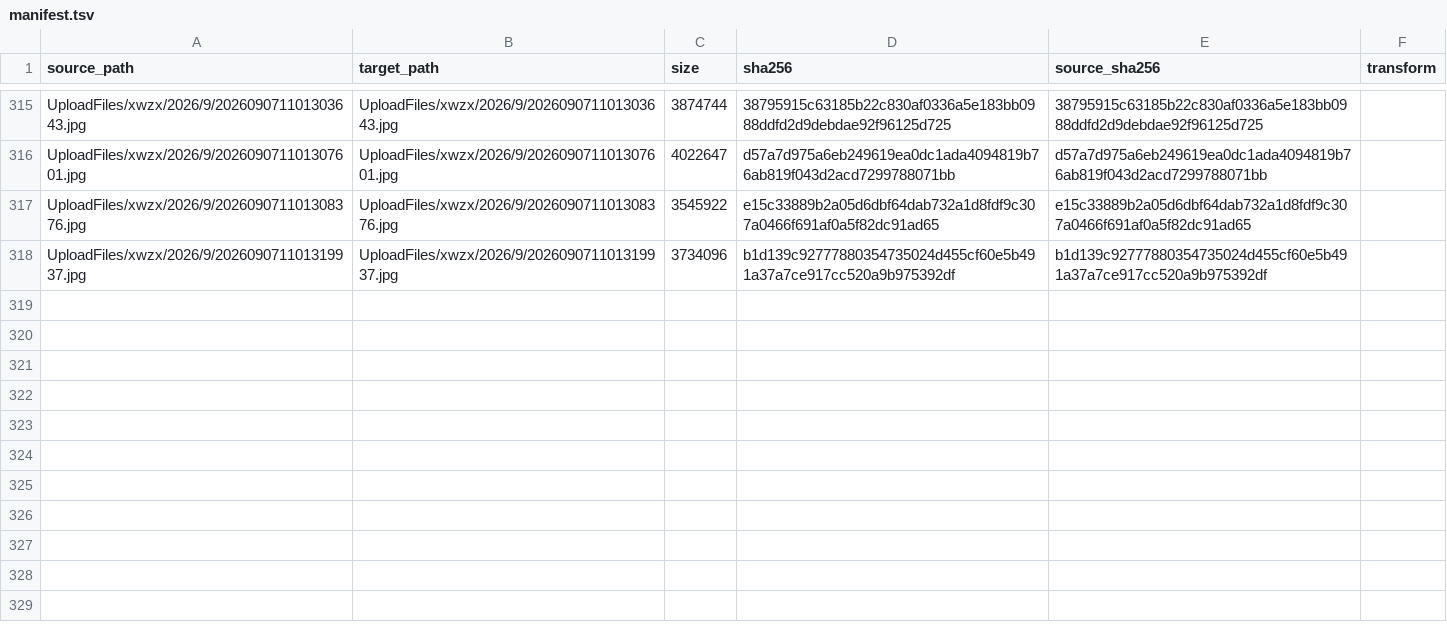
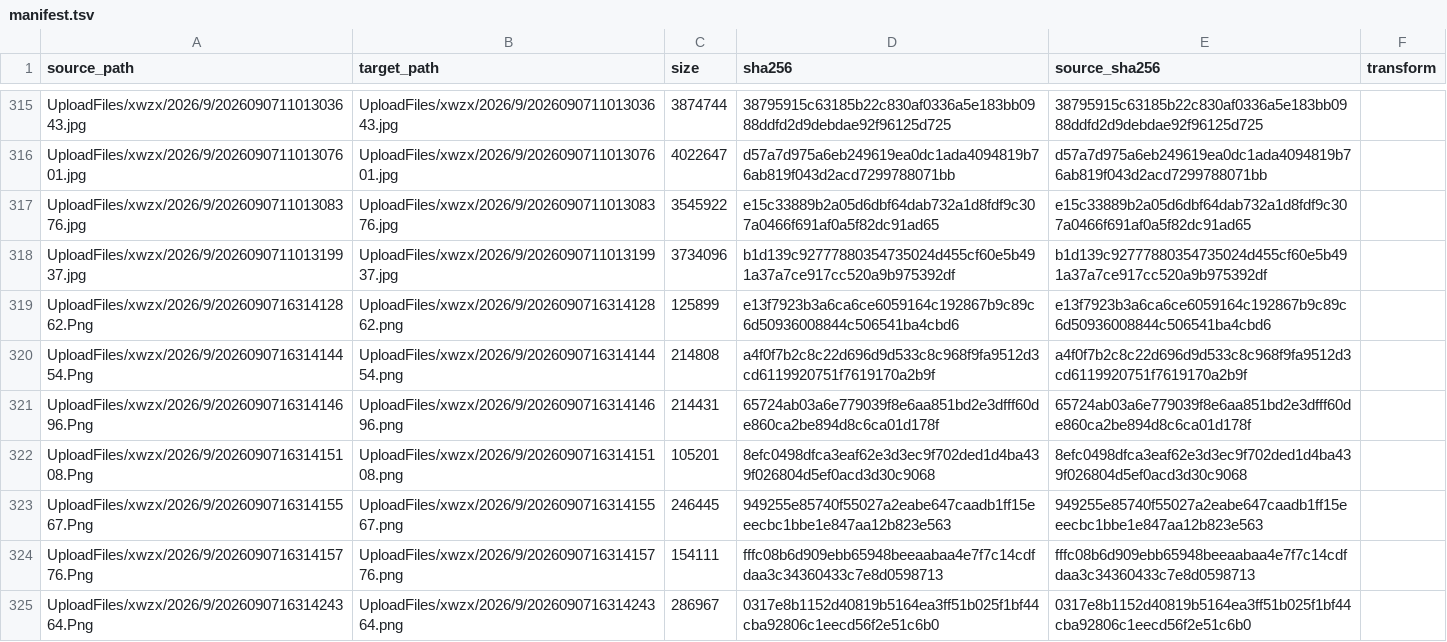
Before and after one commit to tangyixiao/Shaoxingyizhong-img-xwzx-2026-h2, a TSV file: manifest.tsv, drawn as a sheet; only a part is shown, gaps mark what is left out; the diff names each change by its address in the sheet, - before the commit and + after, or states it on an @@ line.

```diff
--- a/manifest.tsv
+++ b/manifest.tsv
+row 319: UploadFiles/xwzx/2026/9/202609071631412862.Png | UploadFiles/xwzx/2026/9/202609071631412862.png | 125899 | e13f7923b3a6ca6ce6059164c192867b9c89c6d50936008844c506541ba4cbd6 | e13f7923b3a6ca6ce6059164c192867b9c89c6d50936008844c506541ba4cbd6
+row 320: UploadFiles/xwzx/2026/9/202609071631414454.Png | UploadFiles/xwzx/2026/9/202609071631414454.png | 214808 | a4f0f7b2c8c22d696d9d533c8c968f9fa9512d3cd6119920751f7619170a2b9f | a4f0f7b2c8c22d696d9d533c8c968f9fa9512d3cd6119920751f7619170a2b9f
+row 321: UploadFiles/xwzx/2026/9/202609071631414696.Png | UploadFiles/xwzx/2026/9/202609071631414696.png | 214431 | 65724ab03a6e779039f8e6aa851bd2e3dfff60de860ca2be894d8c6ca01d178f | 65724ab03a6e779039f8e6aa851bd2e3dfff60de860ca2be894d8c6ca01d178f
+row 322: UploadFiles/xwzx/2026/9/202609071631415108.Png | UploadFiles/xwzx/2026/9/202609071631415108.png | 105201 | 8efc0498dfca3eaf62e3d3ec9f702ded1d4ba439f026804d5ef0acd3d30c9068 | 8efc0498dfca3eaf62e3d3ec9f702ded1d4ba439f026804d5ef0acd3d30c9068
+row 323: UploadFiles/xwzx/2026/9/202609071631415567.Png | UploadFiles/xwzx/2026/9/202609071631415567.png | 246445 | 949255e85740f55027a2eabe647caadb1ff15eeecbc1bbe1e847aa12b823e563 | 949255e85740f55027a2eabe647caadb1ff15eeecbc1bbe1e847aa12b823e563
+row 324: UploadFiles/xwzx/2026/9/202609071631415776.Png | UploadFiles/xwzx/2026/9/202609071631415776.png | 154111 | fffc08b6d909ebb65948beeaabaa4e7f7c14cdfdaa3c34360433c7e8d0598713 | fffc08b6d909ebb65948beeaabaa4e7f7c14cdfdaa3c34360433c7e8d0598713
+row 325: UploadFiles/xwzx/2026/9/202609071631424364.Png | UploadFiles/xwzx/2026/9/202609071631424364.png | 286967 | 0317e8b1152d40819b5164ea3ff51b025f1bf44cba92806c1eecd56f2e51c6b0 | 0317e8b1152d40819b5164ea3ff51b025f1bf44cba92806c1eecd56f2e51c6b0
```
Also changed, not shown: 7 other files.
